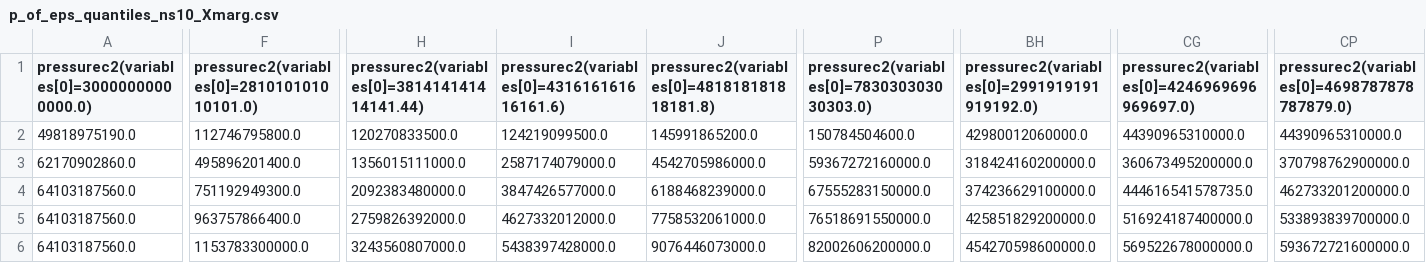
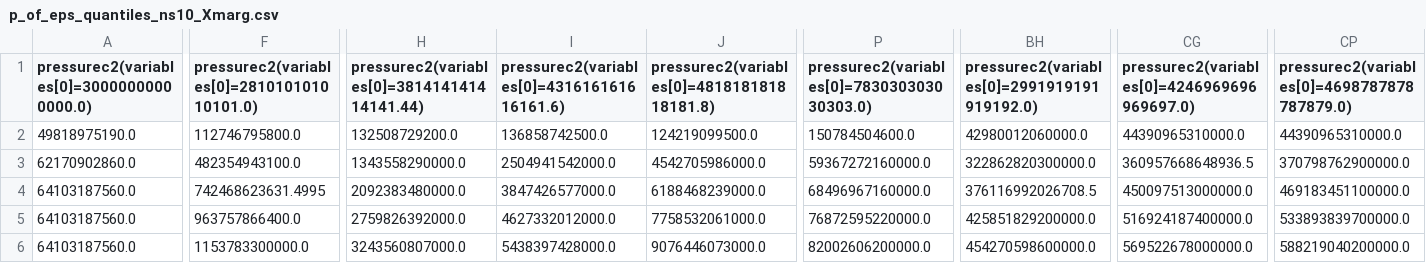
Before and after one commit to eliotfinch/pqcd, a CSV file: quantiles/p_of_eps_quantiles_ns10_Xmarg.csv, drawn as a sheet; only a part is shown, gaps mark what is left out; the diff covers the shown part only; the diff names each change by its address in the sheet, - before the commit and + after, or states it on an @@ line.

Commit message:
Add quantile data

```diff
--- a/quantiles/p_of_eps_quantiles_ns10_Xmarg.csv
+++ b/quantiles/p_of_eps_quantiles_ns10_Xmarg.csv
-H2: 120270833500.0
+H2: 132508729200.0
-I2: 124219099500.0
+I2: 136858742500.0
-J2: 145991865200.0
+J2: 124219099500.0
-F3: 495896201400.0
+F3: 482354943100.0
-H3: 1356015111000.0
+H3: 1343558290000.0
-I3: 2587174079000.0
+I3: 2504941542000.0
-BH3: 318424160200000.0
+BH3: 322862820300000.0
-CG3: 360673495200000.0
+CG3: 360957668648936.5
-F4: 751192949300.0
+F4: 742468623631.4995
-P4: 67555283150000.0
+P4: 68496967160000.0
-BH4: 374236629100000.0
+BH4: 376116992026708.5
-CG4: 444616541578735.0
+CG4: 450097513000000.0
-CP4: 462733201200000.0
+CP4: 469183451100000.0
-P5: 76518691550000.0
+P5: 76872595220000.0
-CP6: 593672721600000.0
+CP6: 588219040200000.0
```
Also changed, not shown: 132 edited cells elsewhere in this file, 29 other files.
